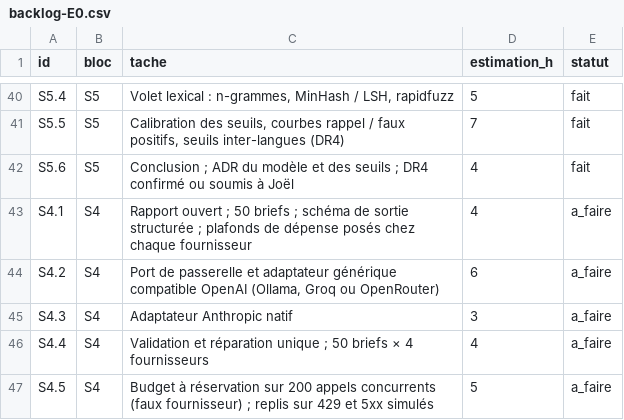
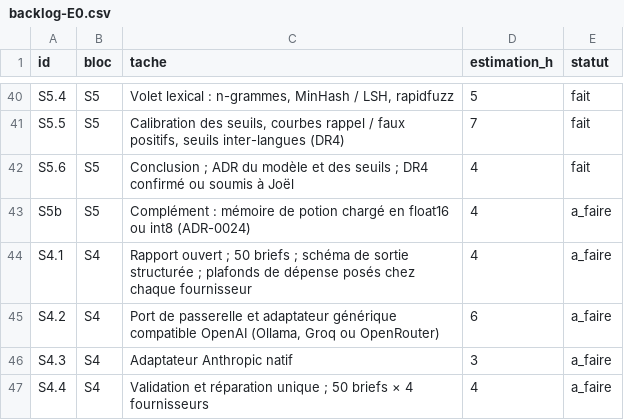
Before and after one commit to jvdbiest/Otlet, a CSV file: docs/projet/backlog-E0.csv, drawn as a sheet; only a part is shown, gaps mark what is left out; the shorter side is filled out with more unchanged rows; the diff names each change by its address in the sheet, - before the commit and + after, or states it on an @@ line.

```diff
--- a/docs/projet/backlog-E0.csv
+++ b/docs/projet/backlog-E0.csv
+row 43: S5b | S5 | Complément : mémoire de potion chargé en float16 ou int8 (ADR-0024) | 4 | a_faire
```
Also changed, not shown: 7 other files.
